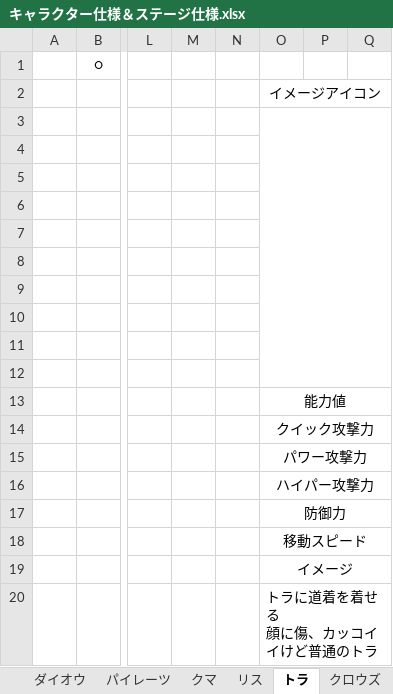
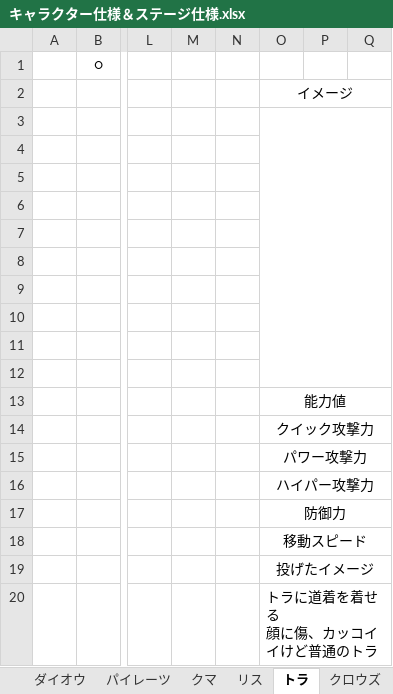
Before and after one commit to NyamLand/WonderToyBox, an Excel workbook: 仕様/仕様/仕様書/キャラクター仕様＆ステージ仕様.xlsx, sheet トラ, drawn as a sheet; only a part is shown, gaps mark what is left out; values as stored, in another font and other column widths than the file's, no borders; charts and pictures not drawn; the diff names each change by its address in the sheet, - before the commit and + after, or states it on an @@ line.

```diff
--- a/仕様/仕様/仕様書/キャラクター仕様＆ステージ仕様.xlsx (sheet トラ)
+++ b/仕様/仕様/仕様書/キャラクター仕様＆ステージ仕様.xlsx (sheet トラ)
-O2: イメージアイコン
+O2: イメージ
-O19: イメージ
+O19: 投げたイメージ
```
Also changed, not shown: sheet クロウズ, sheet プリンセス, sheet ナイト, sheet リス, sheet ダイオウ, sheet クマ, 2 more sheets, charts or pictures, 3 other files.
